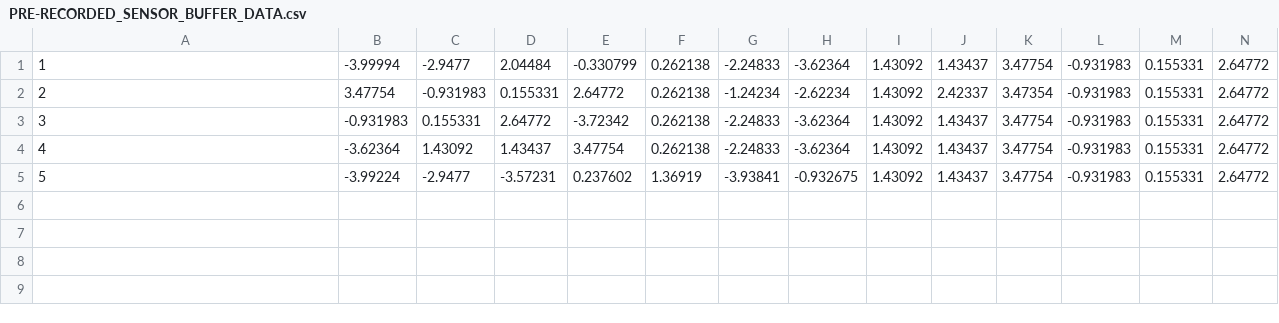
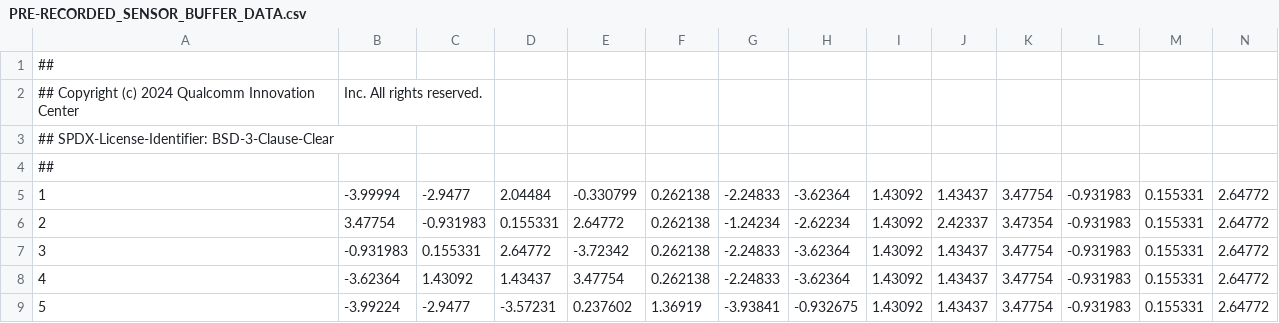
Before and after one commit to CodeLinaro-mirror/le_platform_vendor_qcom-opensource_snaptel-sdk, a CSV file: simulation/libs/sensor/PRE-RECORDED_SENSOR_BUFFER_DATA.csv, drawn as a sheet; only a part is shown; rows hold the shown columns only; the diff names each change by its address in the sheet, - before the commit and + after, or states it on an @@ line.

Commit message:
sim: Update the handling of copyright in replay csv file
Issue: The copyright contains symbol of * which is filter out
       when reading the pre-recorded csv file. But in location
       pre-recorded file, "*" is part of the NMEA sentence.

Fix: 1. Add the copyright in the location csv file
     2. search for copyright starts with "##" when reading the file and ignore the copytight.
     3. Update the recording utilities

CRs-Fixed: 3891292

Change-Id: Iada6d568494884cf4b630c8be76d752684a85e57

```diff
--- a/simulation/libs/sensor/PRE-RECORDED_SENSOR_BUFFER_DATA.csv
+++ b/simulation/libs/sensor/PRE-RECORDED_SENSOR_BUFFER_DATA.csv
+row 1: ##
+row 2: ## Copyright (c) 2024 Qualcomm Innovation Center | Inc. All rights reserved.
+row 3: ## SPDX-License-Identifier: BSD-3-Clause-Clear
+row 4: ##
```
Also changed, not shown: 15 other files.
